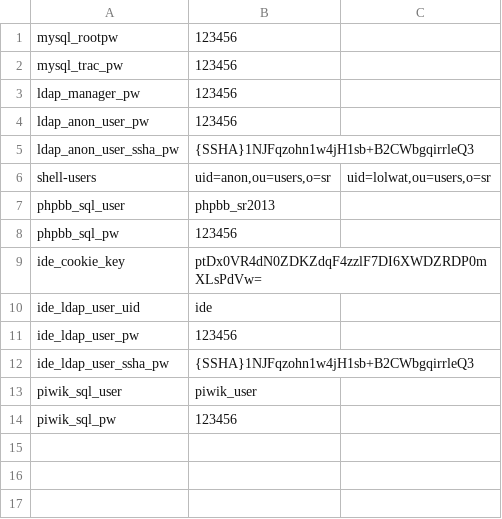
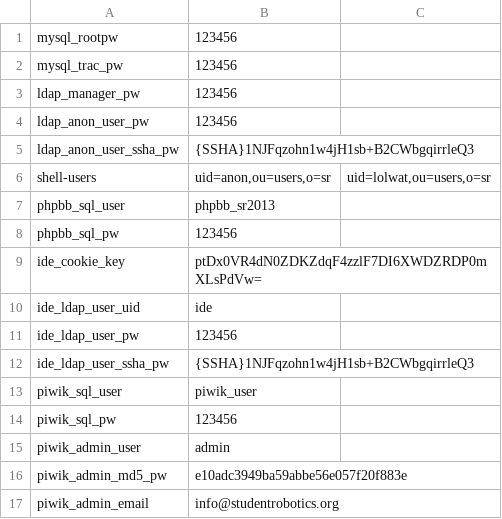
Before and after one commit to srobo-legacy/server-dummy-secrets, a CSV file: common.csv, drawn as a sheet; the diff names each change by its address in the sheet, - before the commit and + after, or states it on an @@ line.

Commit message:
Add config options for piwik admin user.

```diff
--- a/common.csv
+++ b/common.csv
+row 15: piwik_admin_user | admin
+row 16: piwik_admin_md5_pw | e10adc3949ba59abbe56e057f20f883e
+row 17: piwik_admin_email | info@studentrobotics.org
```
